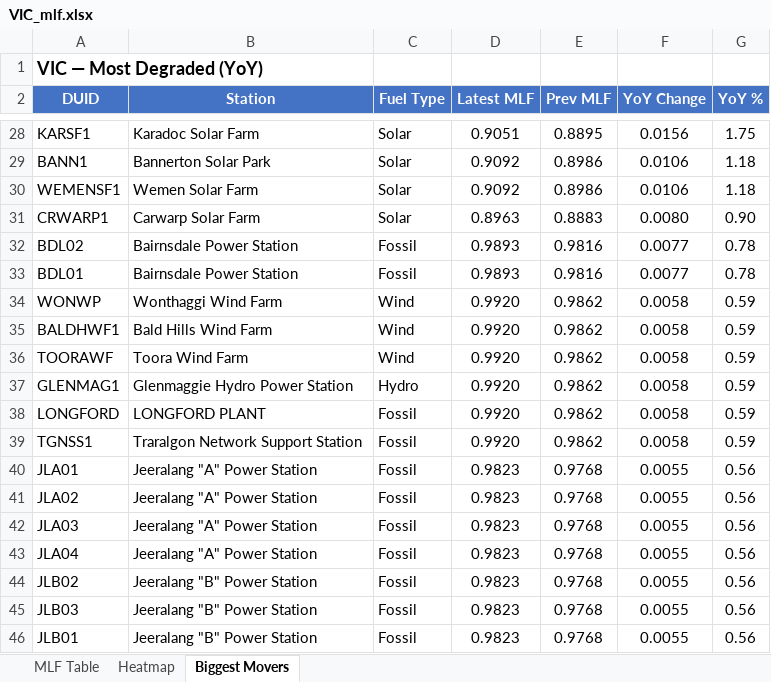
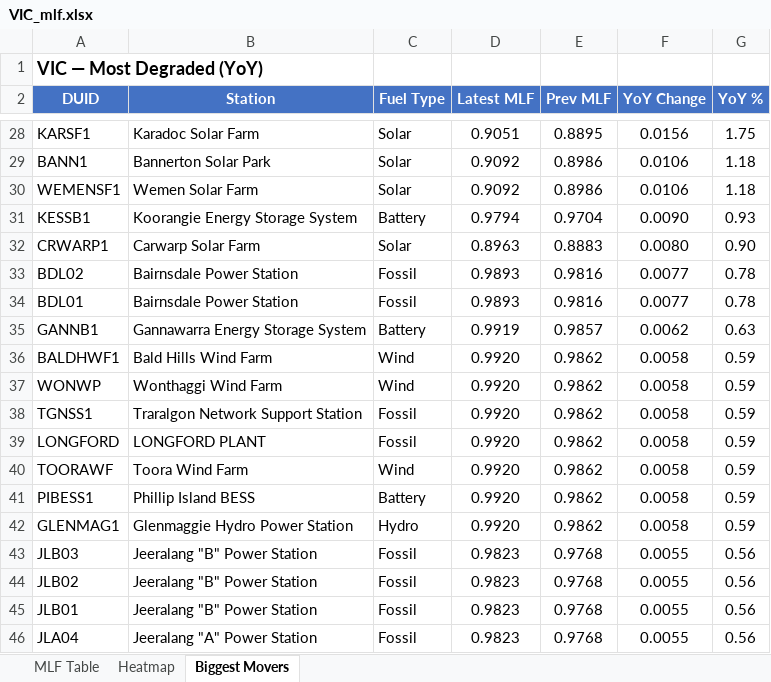
Before and after one commit to cutout-z/aemo-mlf-tracker, an Excel workbook: outputs/VIC_mlf.xlsx, sheet Biggest Movers, drawn as a sheet; only a part is shown, gaps mark what is left out; values as stored, in another font and other column widths than the file's, no borders; removed rows and columns are numbered as before the commit, all else as after; the diff covers the shown part only; the diff names each change by its address in the sheet, - before the commit and + after, or states it on an @@ line.

```diff
--- a/outputs/VIC_mlf.xlsx (sheet Biggest Movers)
+++ b/outputs/VIC_mlf.xlsx (sheet Biggest Movers)
+row 31: KESSB1 | Koorangie Energy Storage System | Battery | 0.9794 | 0.9704 | 0.0090 | 0.93
+row 35: GANNB1 | Gannawarra Energy Storage System | Battery | 0.9919 | 0.9857 | 0.0062 | 0.63
@@ row 35 moved to row 36: BALDHWF1 @@
@@ row 39 moved to row 38: TGNSS1 @@
@@ row 38 moved to row 39: LONGFORD @@
+row 41: PIBESS1 | Phillip Island BESS | Battery | 0.9920 | 0.9862 | 0.0058 | 0.59
-A43 (DUID): JLA01
+A43 (DUID): JLB03
-B43:B45 (Station): Jeeralang "A" Power Station
+B43:B45 (Station): Jeeralang "B" Power Station
-A44 (DUID): JLA02
+A44 (DUID): JLB02
-A45 (DUID): JLA03
+A45 (DUID): JLB01
-row 44: JLB02 | Jeeralang "B" Power Station | Fossil | 0.9823 | 0.9768 | 0.0055 | 0.56
-row 45: JLB03 | Jeeralang "B" Power Station | Fossil | 0.9823 | 0.9768 | 0.0055 | 0.56
-row 46: JLB01 | Jeeralang "B" Power Station | Fossil | 0.9823 | 0.9768 | 0.0055 | 0.56
```
Also changed, not shown: 5 moved rows elsewhere in this sheet, sheet MLF Table, sheet Heatmap, outputs/NSW_mlf.xlsx, outputs/QLD_mlf.xlsx, 4 other files.
